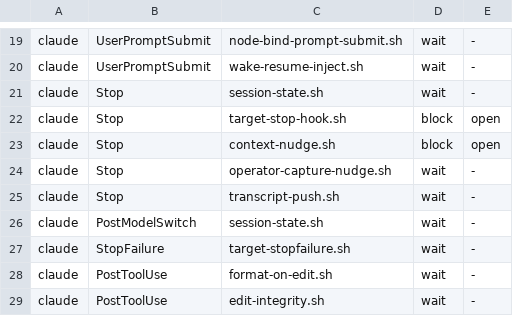
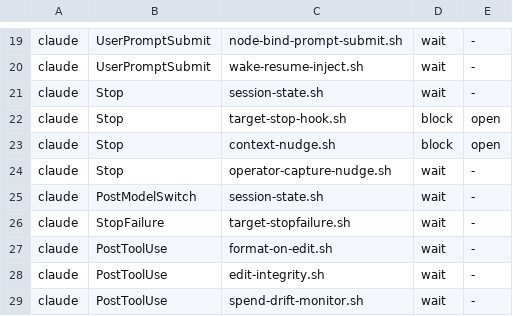
Before and after one commit to fnodotdev/fno, a TSV file: hooks/hook-classes.tsv, drawn as a sheet; only a part is shown, gaps mark what is left out; the shorter side is filled out with more unchanged rows; the diff names each change by its address in the sheet, - before the commit and + after, or states it on an @@ line.

Commit message:
feat(sandbox): show the transcript without making it authority
Adds the optional registry field sandbox_transcript (v46). The relay
writes one 0600 file per sandbox and names it there; transcript_path is
never set for a sandbox. truth and peek read the new field and label it
sandbox origin. A sandbox row never joins an account's cap lane.

Deletes the Stop push hook in all three registrations, the stored-lines
reader and the provider-cap stored leg, and the fake devcontainer
journey that the real e2e replaces.

Task 1.4: Show the transcript without making it authority

```diff
--- a/hooks/hook-classes.tsv
+++ b/hooks/hook-classes.tsv
-row 25: claude | Stop | transcript-push.sh | wait | -
```
Also changed, not shown: 17 other files.
